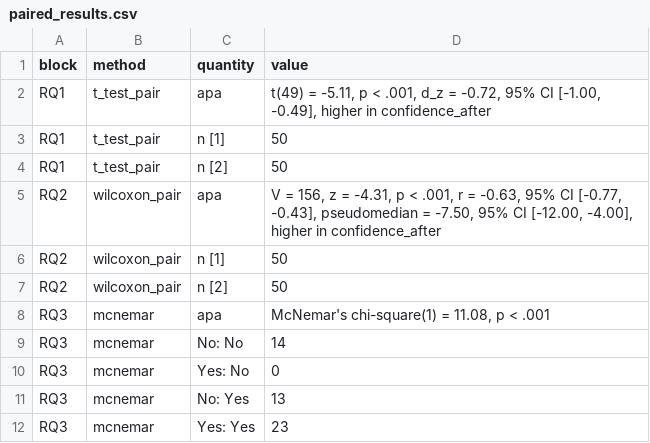
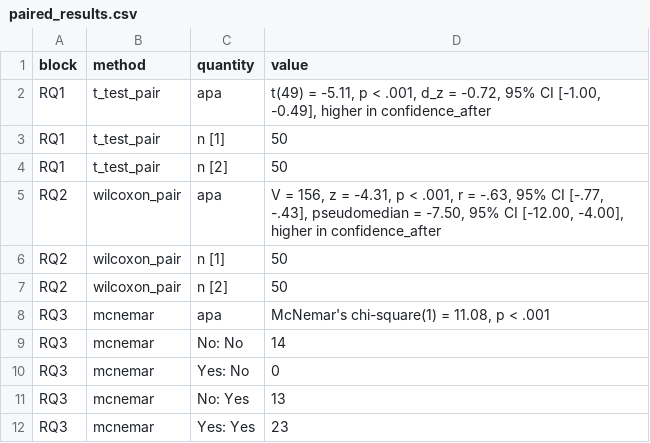
Before and after one commit to MohammedAliSharafuddin/surveyframe, a CSV file: inst/extdata/demos/paired_results.csv, drawn as a sheet.

```diff
--- a/inst/extdata/demos/paired_results.csv
+++ b/inst/extdata/demos/paired_results.csv
@@ -4,3 +4,3 @@
 "RQ1","t_test_pair","n [2]","50"
-"RQ2","wilcoxon_pair","apa","V = 156, z = -4.31, p < .001, r = -0.63, 95% CI [-0.77, -0.43], pseudomedian = -7.50, 95% CI [-12.00, -4.00], higher in confidence_after"
+"RQ2","wilcoxon_pair","apa","V = 156, z = -4.31, p < .001, r = -.63, 95% CI [-.77, -.43], pseudomedian = -7.50, 95% CI [-12.00, -4.00], higher in confidence_after"
 "RQ2","wilcoxon_pair","n [1]","50"
```
Also changed, not shown: inst/extdata/demos/categorical_results.csv, inst/extdata/demos/correlation_regression_results.csv, 9 other files.
